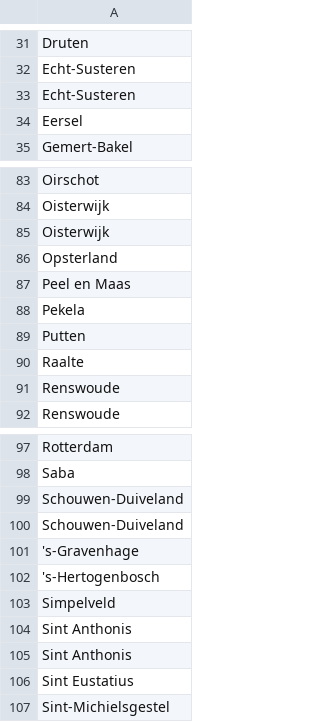
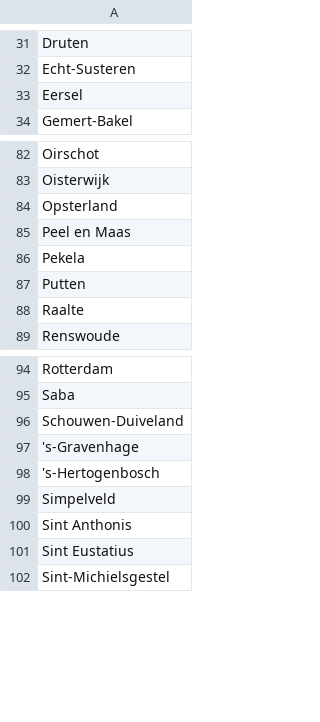
Before and after one commit to openstate/stembureaus, a CSV file: files/niet-deelnemende-gemeenten-2019.csv, drawn as a sheet; only a part is shown, gaps mark what is left out.

Commit message:
Remove duplicates from niet-deelnemende-gemeenten-2019.csv

```diff
--- a/files/niet-deelnemende-gemeenten-2019.csv
+++ b/files/niet-deelnemende-gemeenten-2019.csv
@@ -32,3 +32,2 @@ Druten
 Echt-Susteren
-Echt-Susteren
 Eersel
@@ -84,3 +83,2 @@ Oirschot
 Oisterwijk
-Oisterwijk
 Opsterland
@@ -90,3 +88,2 @@ Putten
 Raalte
-Renswoude
 Renswoude
@@ -99,3 +96,2 @@ Saba
 Schouwen-Duiveland
-Schouwen-Duiveland
 's-Gravenhage
@@ -103,3 +99,2 @@ Schouwen-Duiveland
 Simpelveld
-Sint Anthonis
 Sint Anthonis
```
